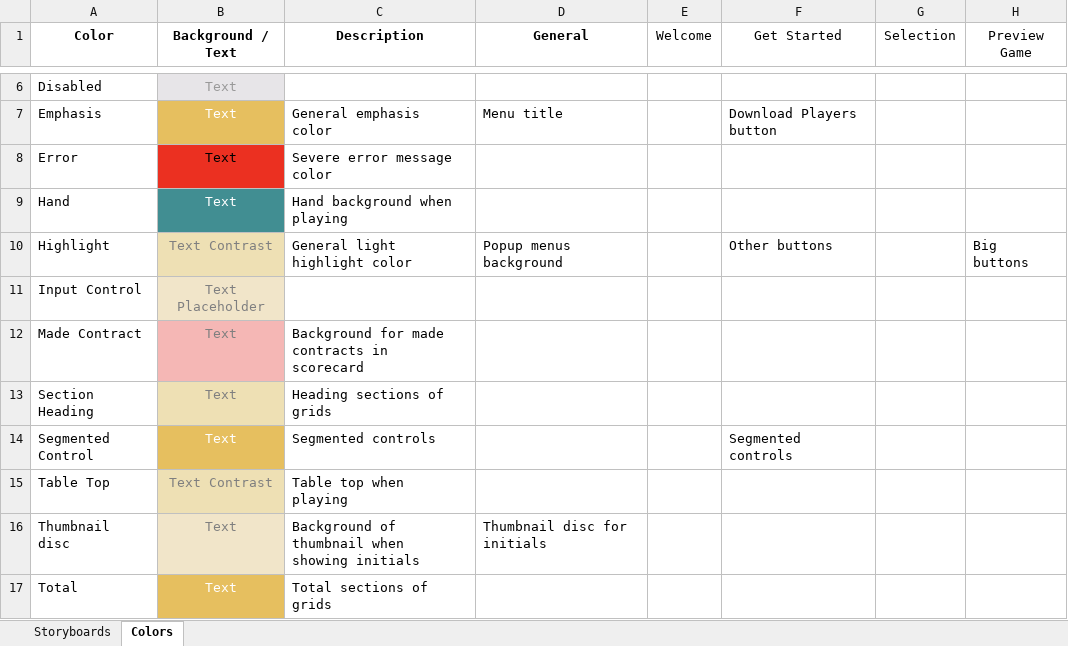
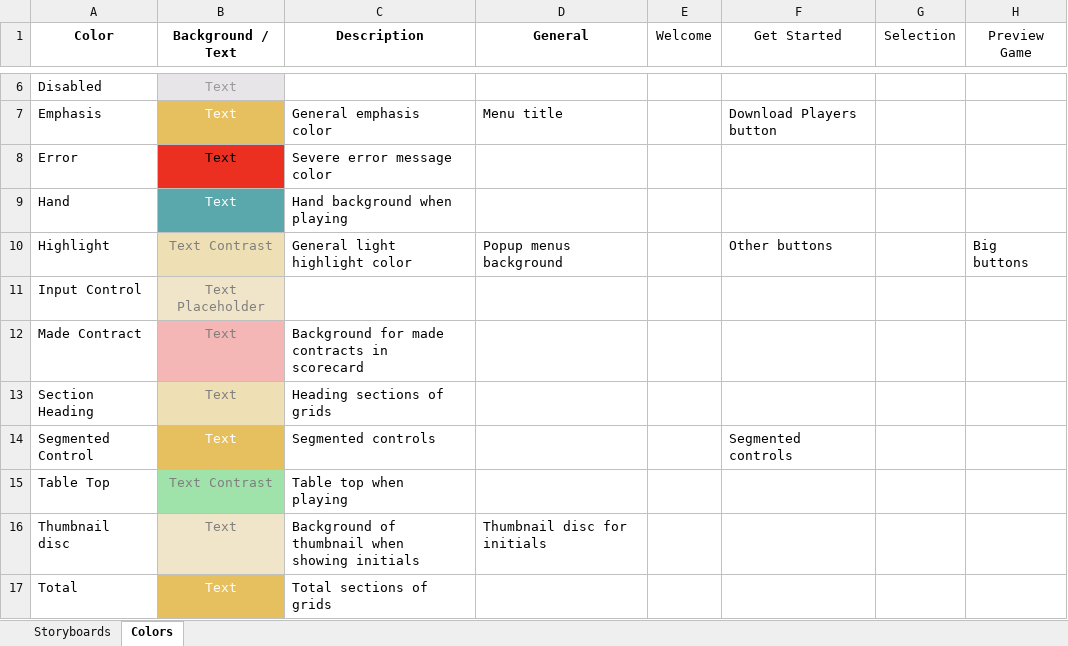
Before and after one commit to marcshearer/Contract-Whist-Scorecard, an Excel workbook: Contract Whist Scorecard/Colors.xlsx, sheet Colors, drawn as a sheet; only a part is shown, gaps mark what is left out; values as stored, in another font and other column widths than the file's, no borders; the diff names each change by its address in the sheet, - before the commit and + after, or states it on an @@ line.

```diff
--- a/Contract Whist Scorecard/Colors.xlsx (sheet Colors)
+++ b/Contract Whist Scorecard/Colors.xlsx (sheet Colors)
-B9 fill: #418E92
+B9 fill: #5AA8AB
-B15 fill: #EEE0B4
+B15 fill: #9FE3AB
```
Also changed, not shown: 15 other files.
